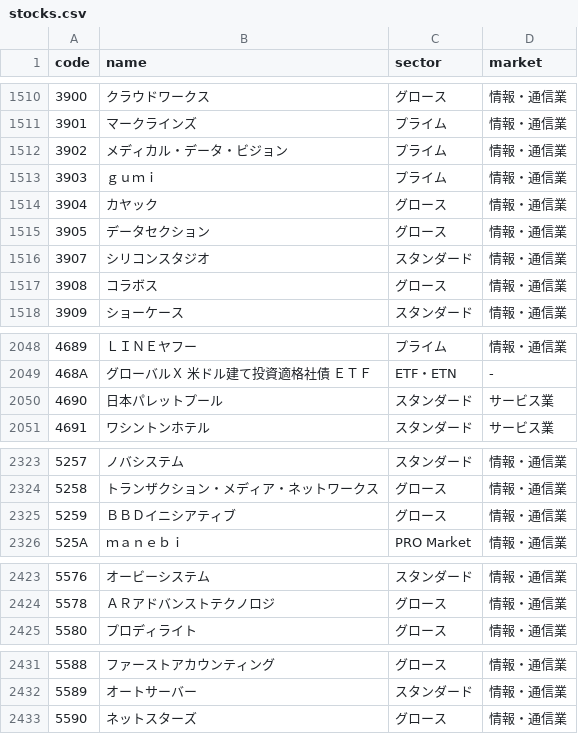
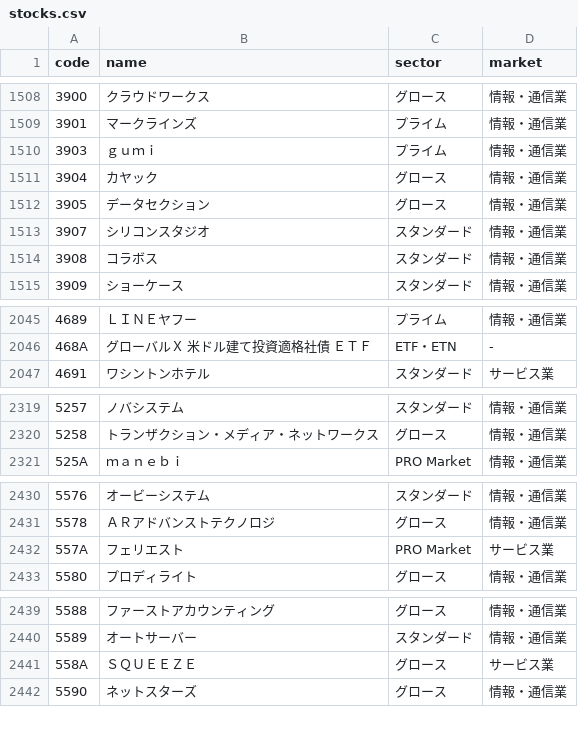
Before and after one commit to peibabo/kabunote, a CSV file: public/data/stocks.csv, drawn as a sheet; only a part is shown, gaps mark what is left out; the diff covers the shown part only.

```diff
--- a/public/data/stocks.csv
+++ b/public/data/stocks.csv
@@ -1511,3 +1509,2 @@ code,name,sector,market
 3901,マークラインズ,プライム,情報・通信業
-3902,メディカル・データ・ビジョン,プライム,情報・通信業
 3903,ｇｕｍｉ,プライム,情報・通信業
@@ -1516,3 +1513,3 @@ code,name,sector,market
 3907,シリコンスタジオ,スタンダード,情報・通信業
-3908,コラボス,グロース,情報・通信業
+3908,コラボス,スタンダード,情報・通信業
 3909,ショーケース,スタンダード,情報・通信業
@@ -2049,3 +2046,2 @@ code,name,sector,market
 468A,グローバルＸ　米ドル建て投資適格社債　ＥＴＦ,ETF・ETN,-
-4690,日本パレットプール,スタンダード,サービス業
 4691,ワシントンホテル,スタンダード,サービス業
@@ -2324,3 +2320,2 @@ code,name,sector,market
 5258,トランザクション・メディア・ネットワークス,グロース,情報・通信業
-5259,ＢＢＤイニシアティブ,グロース,情報・通信業
 525A,ｍａｎｅｂｉ,PRO Market,情報・通信業
@@ -2424,2 +2431,3 @@ code,name,sector,market
 5578,ＡＲアドバンストテクノロジ,グロース,情報・通信業
+557A,フェリエスト,PRO Market,サービス業
 5580,プロディライト,グロース,情報・通信業
@@ -2432,2 +2440,3 @@ code,name,sector,market
 5589,オートサーバー,スタンダード,情報・通信業
+558A,ＳＱＵＥＥＺＥ,グロース,サービス業
 5590,ネットスターズ,グロース,情報・通信業
```
Also changed, not shown: 17 added rows, 11 removed rows and 24 edited cells elsewhere in this file.
